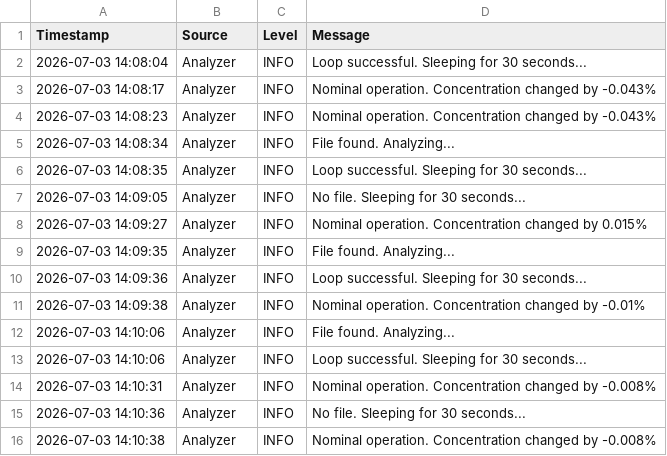
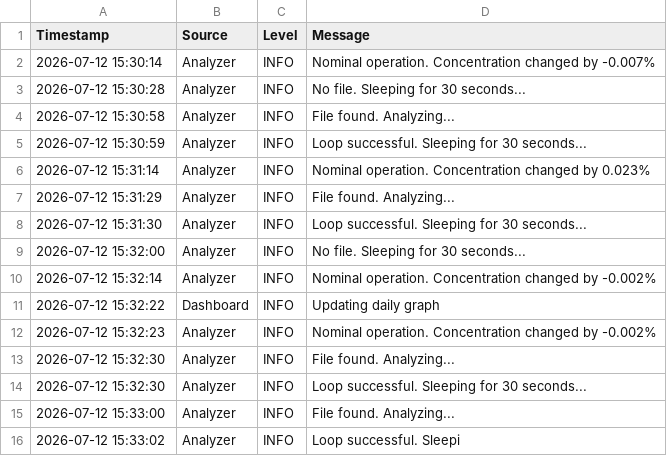
Before and after one commit to uno289/GdConcAnalyzer, a CSV file: Data/eventlogger.csv, drawn as a sheet.

```diff
--- a/Data/eventlogger.csv
+++ b/Data/eventlogger.csv
@@ -1,16 +1,16 @@
 Timestamp,Source,Level,Message
-2026-07-03 14:08:04,Analyzer,INFO,Loop successful. Sleeping for 30 seconds...
-2026-07-03 14:08:17,Analyzer,INFO,Nominal operation. Concentration changed by -0.043%
-2026-07-03 14:08:23,Analyzer,INFO,Nominal operation. Concentration changed by -0.043%
-2026-07-03 14:08:34,Analyzer,INFO,File found. Analyzing...
-2026-07-03 14:08:35,Analyzer,INFO,Loop successful. Sleeping for 30 seconds...
-2026-07-03 14:09:05,Analyzer,INFO,No file. Sleeping for 30 seconds...
-2026-07-03 14:09:27,Analyzer,INFO,Nominal operation. Concentration changed by 0.015%
-2026-07-03 14:09:35,Analyzer,INFO,File found. Analyzing...
-2026-07-03 14:09:36,Analyzer,INFO,Loop successful. Sleeping for 30 seconds...
-2026-07-03 14:09:38,Analyzer,INFO,Nominal operation. Concentration changed by -0.01%
-2026-07-03 14:10:06,Analyzer,INFO,File found. Analyzing...
-2026-07-03 14:10:06,Analyzer,INFO,Loop successful. Sleeping for 30 seconds...
-2026-07-03 14:10:31,Analyzer,INFO,Nominal operation. Concentration changed by -0.008%
-2026-07-03 14:10:36,Analyzer,INFO,No file. Sleeping for 30 seconds...
-2026-07-03 14:10:38,Analyzer,INFO,Nominal operation. Concentration changed by -0.008%
+2026-07-12 15:30:14,Analyzer,INFO,Nominal operation. Concentration changed by -0.007%
+2026-07-12 15:30:28,Analyzer,INFO,No file. Sleeping for 30 seconds...
+2026-07-12 15:30:58,Analyzer,INFO,File found. Analyzing...
+2026-07-12 15:30:59,Analyzer,INFO,Loop successful. Sleeping for 30 seconds...
+2026-07-12 15:31:14,Analyzer,INFO,Nominal operation. Concentration changed by 0.023%
+2026-07-12 15:31:29,Analyzer,INFO,File found. Analyzing...
+2026-07-12 15:31:30,Analyzer,INFO,Loop successful. Sleeping for 30 seconds...
+2026-07-12 15:32:00,Analyzer,INFO,No file. Sleeping for 30 seconds...
+2026-07-12 15:32:14,Analyzer,INFO,Nominal operation. Concentration changed by -0.002%
+2026-07-12 15:32:22,Dashboard,INFO,Updating daily graph
+2026-07-12 15:32:23,Analyzer,INFO,Nominal operation. Concentration changed by -0.002%
+2026-07-12 15:32:30,Analyzer,INFO,File found. Analyzing...
+2026-07-12 15:32:30,Analyzer,INFO,Loop successful. Sleeping for 30 seconds...
+2026-07-12 15:33:00,Analyzer,INFO,File found. Analyzing...
+2026-07-12 15:33:02,Analyzer,INFO,Loop successful. Sleepi
```
Also changed, not shown: Data/dailyData.csv, 23 other files.
